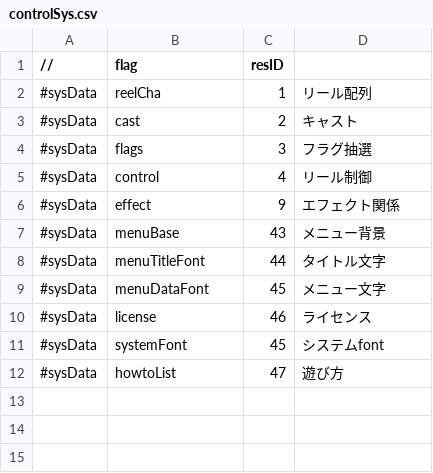
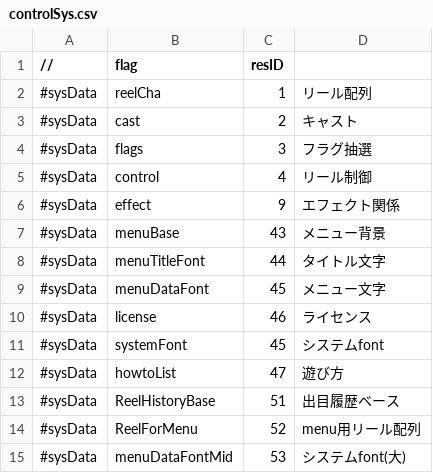
Before and after one commit to M1spark20/TriSpark_Slot_VC2019, a CSV file: TriSpark_Slot/data/readList/controlSys.csv, drawn as a sheet; the diff names each change by its address in the sheet, - before the commit and + after, or states it on an @@ line.

```diff
--- a/TriSpark_Slot/data/readList/controlSys.csv
+++ b/TriSpark_Slot/data/readList/controlSys.csv
+row 13: #sysData | ReelHistoryBase | 51 | 出目履歴ベース
+row 14: #sysData | ReelForMenu | 52 | menu用リール配列
+row 15: #sysData | menuDataFontMid | 53 | システムfont(大)
```
Also changed, not shown: 21 other files.
